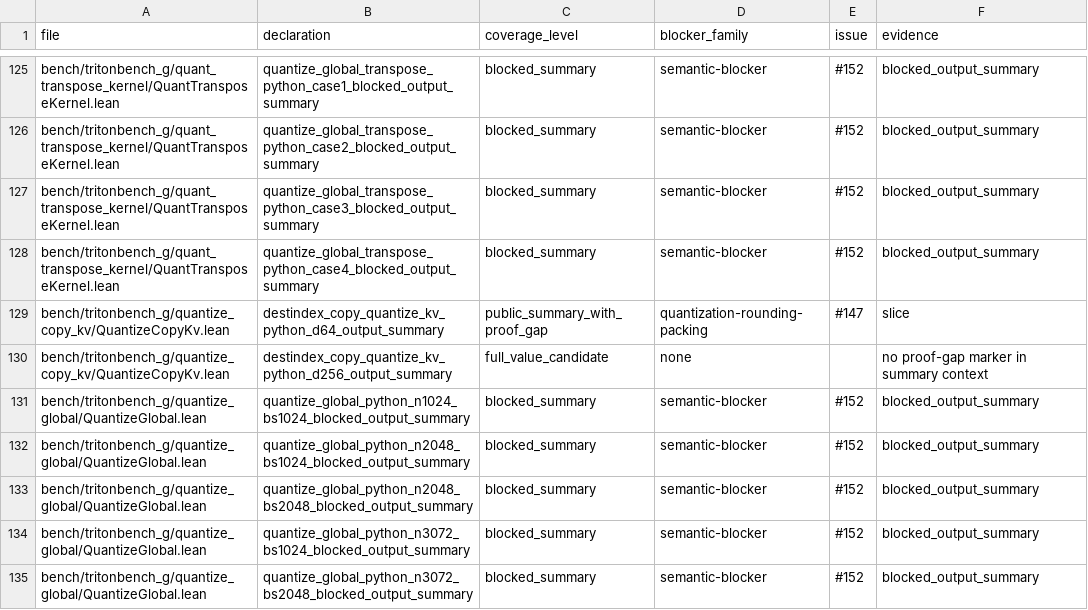
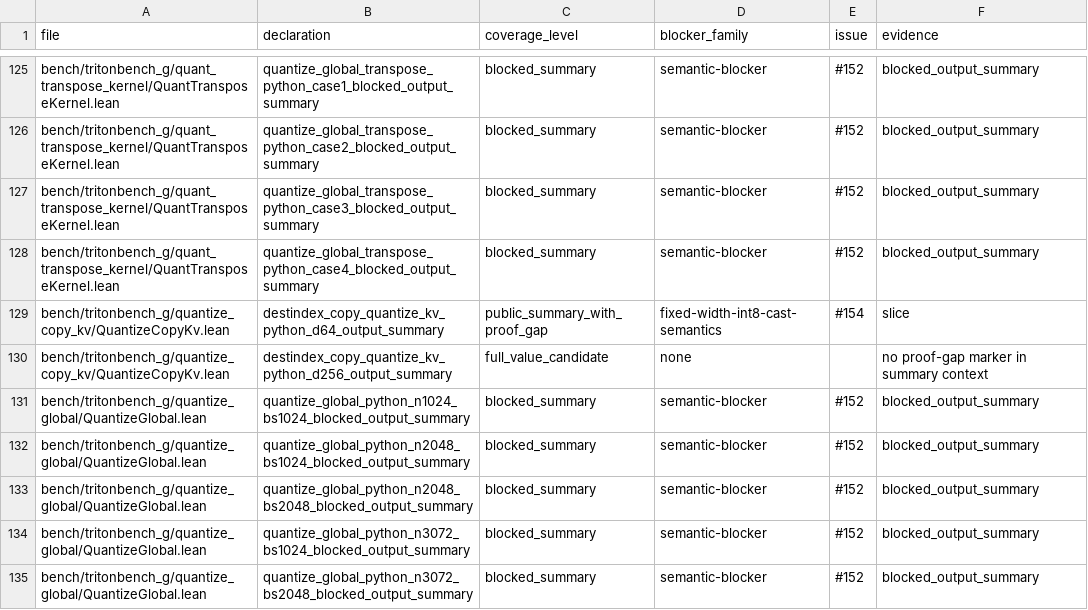
Before and after one commit to VeriInfra-Lab/VeriTile, a TSV file: bench/tritonbench_g/proof_gap_manifest.tsv, drawn as a sheet; only a part is shown, gaps mark what is left out; the diff covers the shown part only.

Commit message:
chore(bench): split quantization proof blockers

```diff
--- a/bench/tritonbench_g/proof_gap_manifest.tsv
+++ b/bench/tritonbench_g/proof_gap_manifest.tsv
@@ -128,3 +128,3 @@ bench/tritonbench_g/quant_transpose_kernel/QuantTransposeKernel.lean	quantize_gl
 bench/tritonbench_g/quant_transpose_kernel/QuantTransposeKernel.lean	quantize_global_transpose_python_case4_blocked_output_summary	blocked_summary	semantic-blocker	#152	blocked_output_summary
-bench/tritonbench_g/quantize_copy_kv/QuantizeCopyKv.lean	destindex_copy_quantize_kv_python_d64_output_summary	public_summary_with_proof_gap	quantization-rounding-packing	#147	slice
+bench/tritonbench_g/quantize_copy_kv/QuantizeCopyKv.lean	destindex_copy_quantize_kv_python_d64_output_summary	public_summary_with_proof_gap	fixed-width-int8-cast-semantics	#154	slice
 bench/tritonbench_g/quantize_copy_kv/QuantizeCopyKv.lean	destindex_copy_quantize_kv_python_d256_output_summary	full_value_candidate	none		no proof-gap marker in summary context
```
Also changed, not shown: 14 edited cells elsewhere in this file, 3 other files.
